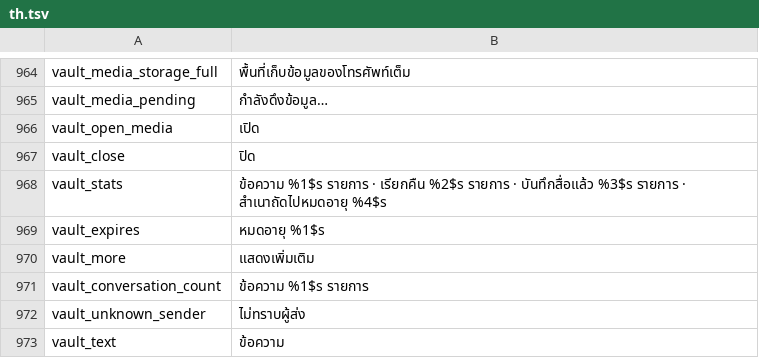
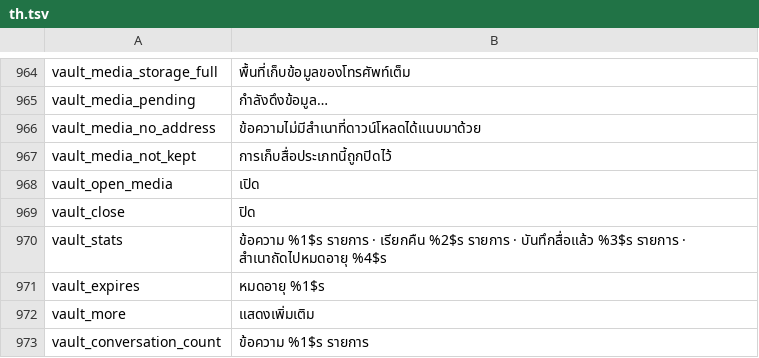
Before and after one commit to NMT-2k10/HushMessenger, a TSV file: extensions/messenger/src/main/l10n/th.tsv, drawn as a sheet; only a part is shown, gaps mark what is left out; the shorter side is filled out with more unchanged rows.

Commit message:
vault: say why a photo has no file, and merge the surfaces' copies of one message

```diff
--- a/extensions/messenger/src/main/l10n/th.tsv
+++ b/extensions/messenger/src/main/l10n/th.tsv
@@ -965,2 +965,4 @@ vault_media_storage_full	พื้นที่เก็บข้อมูลข
 vault_media_pending	กำลังดึงข้อมูล…
+vault_media_no_address	ข้อความไม่มีสำเนาที่ดาวน์โหลดได้แนบมาด้วย
+vault_media_not_kept	การเก็บสื่อประเภทนี้ถูกปิดไว้
 vault_open_media	เปิด
```
Also changed, not shown: extensions/messenger/src/main/l10n/es.tsv, extensions/messenger/src/main/l10n/tr.tsv, 2 other files.
